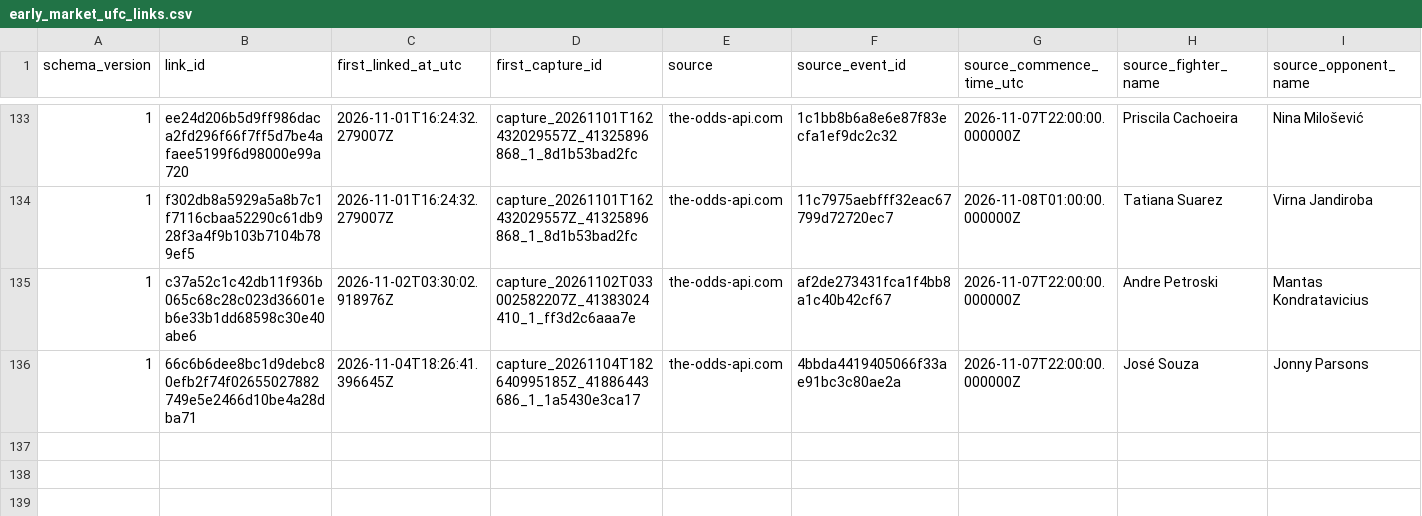
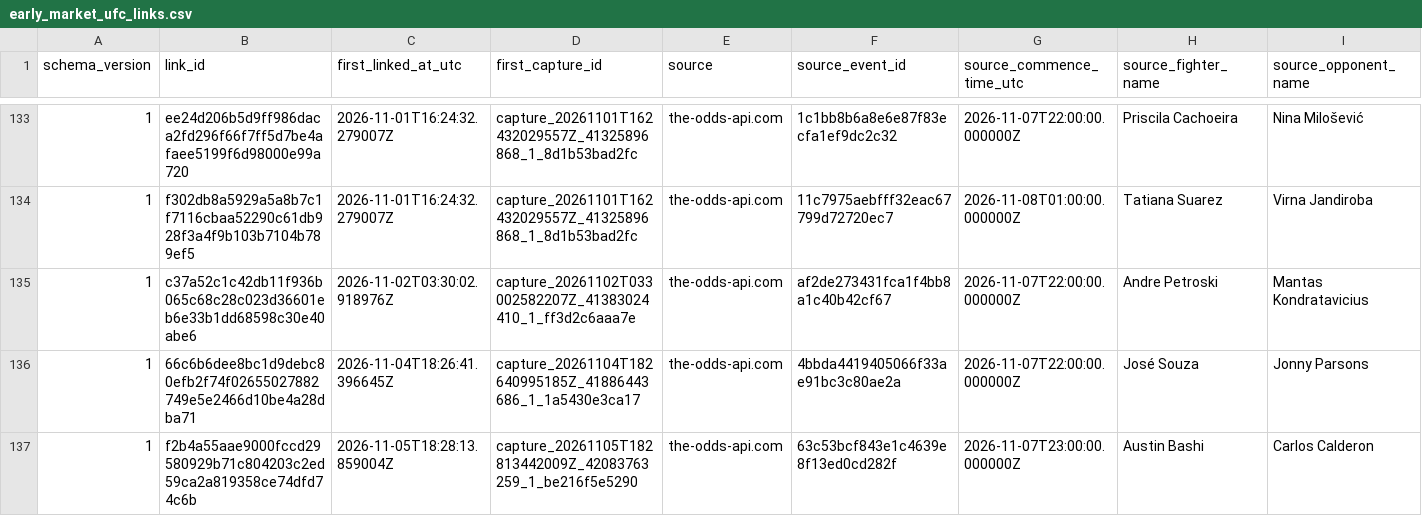
Before and after one commit to alexchandler100/UFC_Prediction_2022, a CSV file: src/content/data/market/early_market_ufc_links.csv, drawn as a sheet; only a part is shown, gaps mark what is left out; rows hold the shown columns only; the diff names each change by its address in the sheet, - before the commit and + after, or states it on an @@ line.

```diff
--- a/src/content/data/market/early_market_ufc_links.csv
+++ b/src/content/data/market/early_market_ufc_links.csv
+row 137: 1 | f2b4a55aae9000fccd29580929b71c804203c2ed59ca2a819358ce74dfd74c6b | 2026-11-05T18:28:13.859004Z | capture_20261105T182813442009Z_42083763259_1_be216f5e5290 | the-odds-api.com | 63c53bcf843e1c4639e8f13ed0cd282f | 2026-11-07T23:00:00.000000Z | Austin Bashi | Carlos Calderon
```
Also changed, not shown: 30 other files.
